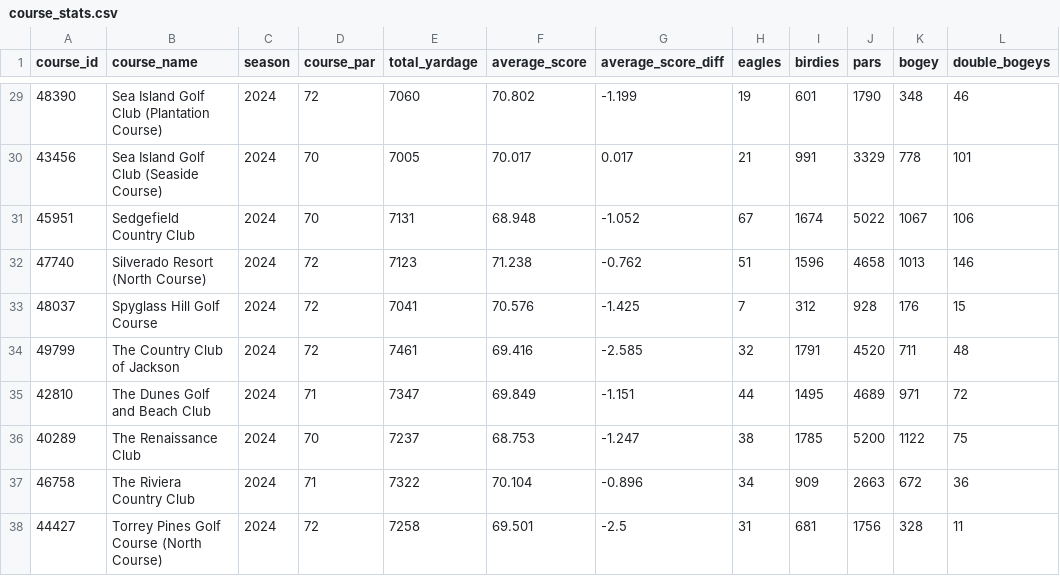
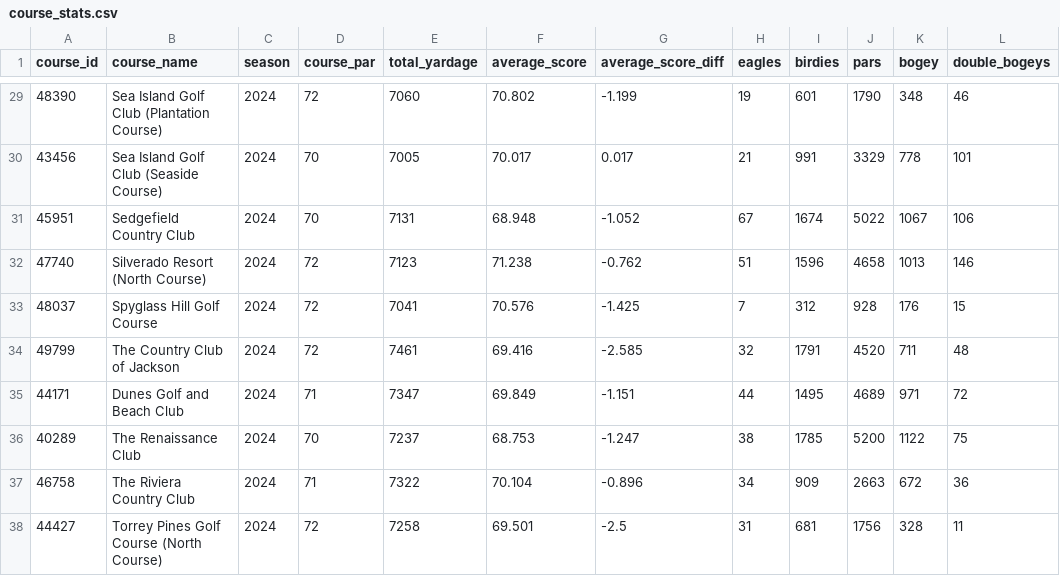
Before and after one commit to mycycler22/pga_tour_database, a CSV file: data/2024/course_stats.csv, drawn as a sheet; only a part is shown, gaps mark what is left out; the diff names each change by its address in the sheet, - before the commit and + after, or states it on an @@ line.

Commit message:
Minor fix

```diff
--- a/data/2024/course_stats.csv
+++ b/data/2024/course_stats.csv
-A35 (course_id): 42810
+A35 (course_id): 44171
-B35 (course_name): The Dunes Golf and Beach Club
+B35 (course_name): Dunes Golf and Beach Club
```
